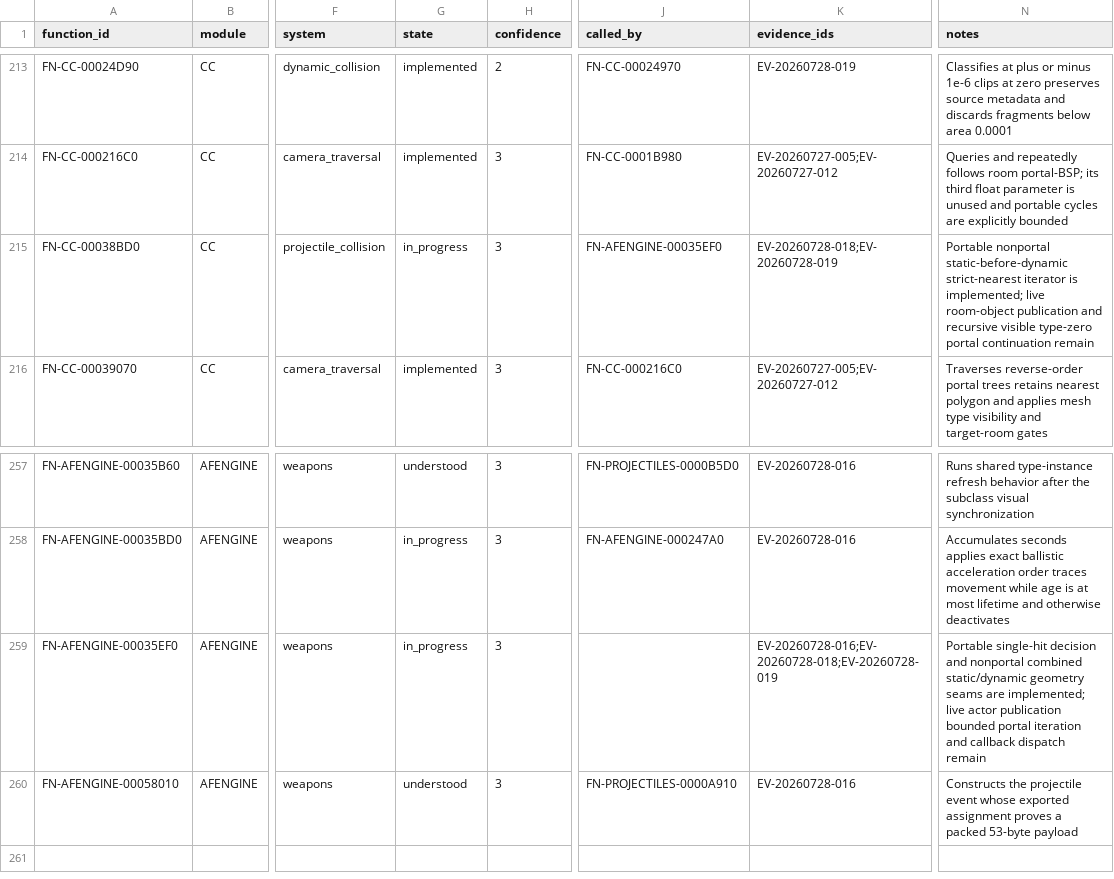
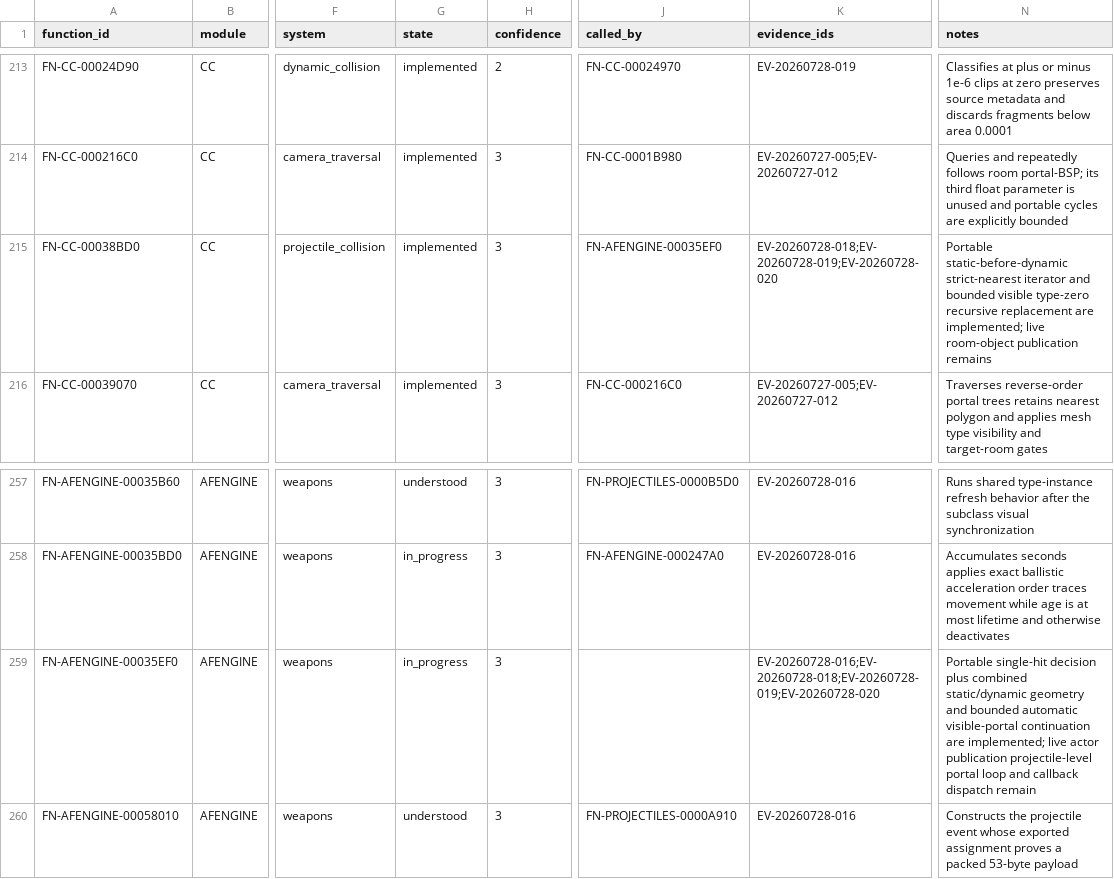
Before and after one commit to tryk016/airfix-dogfighter, a CSV file: docs/re/FUNCTION-CATALOG.csv, drawn as a sheet; only a part is shown, gaps mark what is left out; the diff names each change by its address in the sheet, - before the commit and + after, or states it on an @@ line.

Commit message:
Recover combined line portal continuation

```diff
--- a/docs/re/FUNCTION-CATALOG.csv
+++ b/docs/re/FUNCTION-CATALOG.csv
-G215 (state): in_progress
+G215 (state): implemented
-K215 (evidence_ids): EV-20260728-018;EV-20260728-019
+K215 (evidence_ids): EV-20260728-018;EV-20260728-019;EV-20260728-020
-N215 (notes): Portable nonportal static-before-dynamic strict-nearest iterator is implemented; live room-object publication and recursive visible type-zero portal continuation remain
+N215 (notes): Portable static-before-dynamic strict-nearest iterator and bounded visible type-zero recursive replacement are implemented; live room-object publication remains
-K259 (evidence_ids): EV-20260728-016;EV-20260728-018;EV-20260728-019
+K259 (evidence_ids): EV-20260728-016;EV-20260728-018;EV-20260728-019;EV-20260728-020
-N259 (notes): …single-hit decision and nonportal combined static/dynamic geometry seams are implemented; live actor publication bounded portal iteration and callback…
+N259 (notes): …single-hit decision plus combined static/dynamic geometry and bounded automatic visible-portal continuation are implemented; live actor publication projectile-level portal loop and callback…
```
Also changed, not shown: 8 other files.
